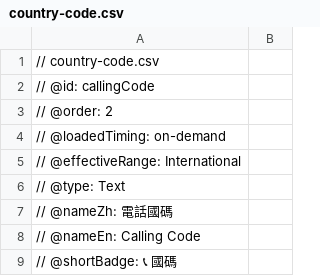
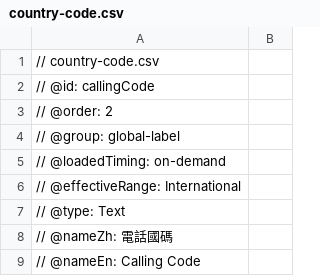
Before and after one commit to harvey-euph/inter-geo-data, a CSV file: layers/country-code.csv, drawn as a sheet; only a part is shown; the shorter side is filled out with more unchanged rows; the diff names each change by its address in the sheet, - before the commit and + after, or states it on an @@ line.

Commit message:
feat(layers): add coverage, driving-side, road-markings and layer groups

```diff
--- a/layers/country-code.csv
+++ b/layers/country-code.csv
+row 4: // @group: global-label
```
Also changed, not shown: layers/currency.csv, layers/distinctive-letters.csv, 8 other files.
